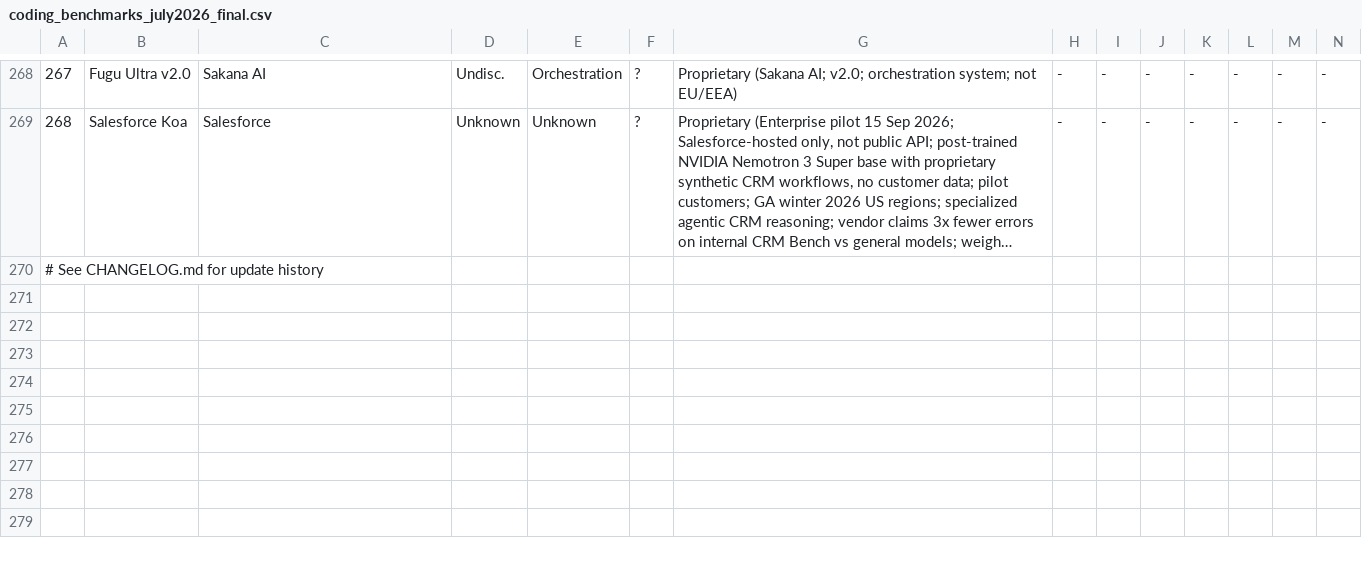
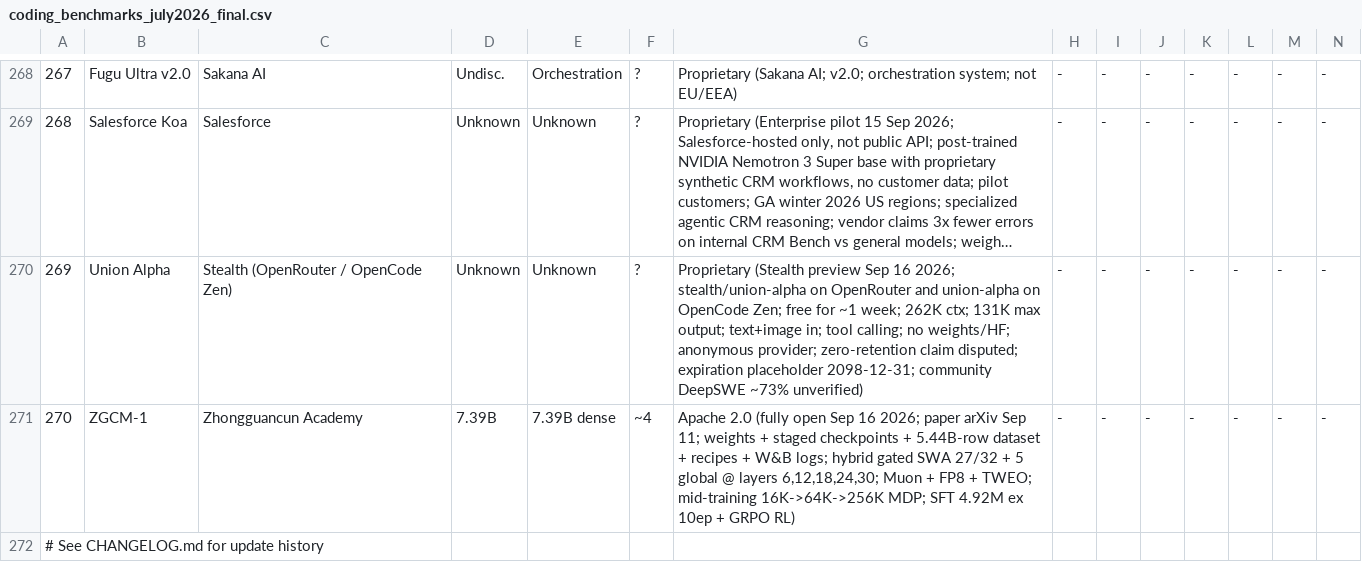
Before and after one commit to sachindeepcleaning-coder/ai-tracker, a CSV file: coding_benchmarks_july2026_final.csv, drawn as a sheet; only a part is shown, gaps mark what is left out; long unchanged cells end in …; rows hold the shown columns only; the diff names each change by its address in the sheet, - before the commit and + after, or states it on an @@ line.

Commit message:
Add Union Alpha (stealth Sep 16) + ZGCM-1 (fully open Sep 16) – ranks 269-270; regen data.json; update tracker/changelog/tests

```diff
--- a/coding_benchmarks_july2026_final.csv
+++ b/coding_benchmarks_july2026_final.csv
+row 270: 269 | Union Alpha | Stealth (OpenRouter / OpenCode Zen) | Unknown | Unknown | ? | Proprietary (Stealth preview Sep 16 2026; stealth/union-alpha on OpenRouter and union-alpha on OpenCode Zen; free for ~1 week; 262K ctx; 131K max output; text+image in; tool calling; no weights/HF; anonymous provider; zero-retention claim disputed; expiration placeholder 2098-12-31; community DeepSWE ~73% unverified) | - | - | - | - | - | - | -
+row 271: 270 | ZGCM-1 | Zhongguancun Academy | 7.39B | 7.39B dense | ~4 | Apache 2.0 (fully open Sep 16 2026; paper arXiv Sep 11; weights + staged checkpoints + 5.44B-row dataset + recipes + W&B logs; hybrid gated SWA 27/32 + 5 global @ layers 6,12,18,24,30; Muon + FP8 + TWEO; mid-training 16K->64K->256K MDP; SFT 4.92M ex 10ep + GRPO RL) | - | - | - | - | - | - | -
```
Also changed, not shown: 6 other files.
